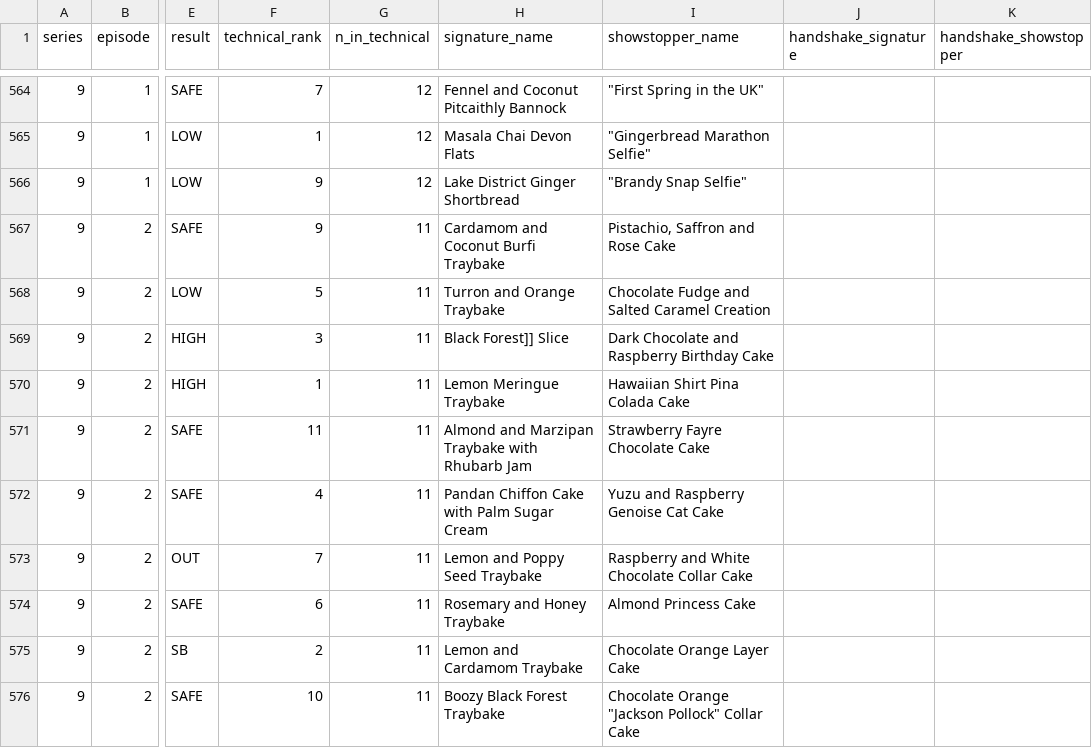
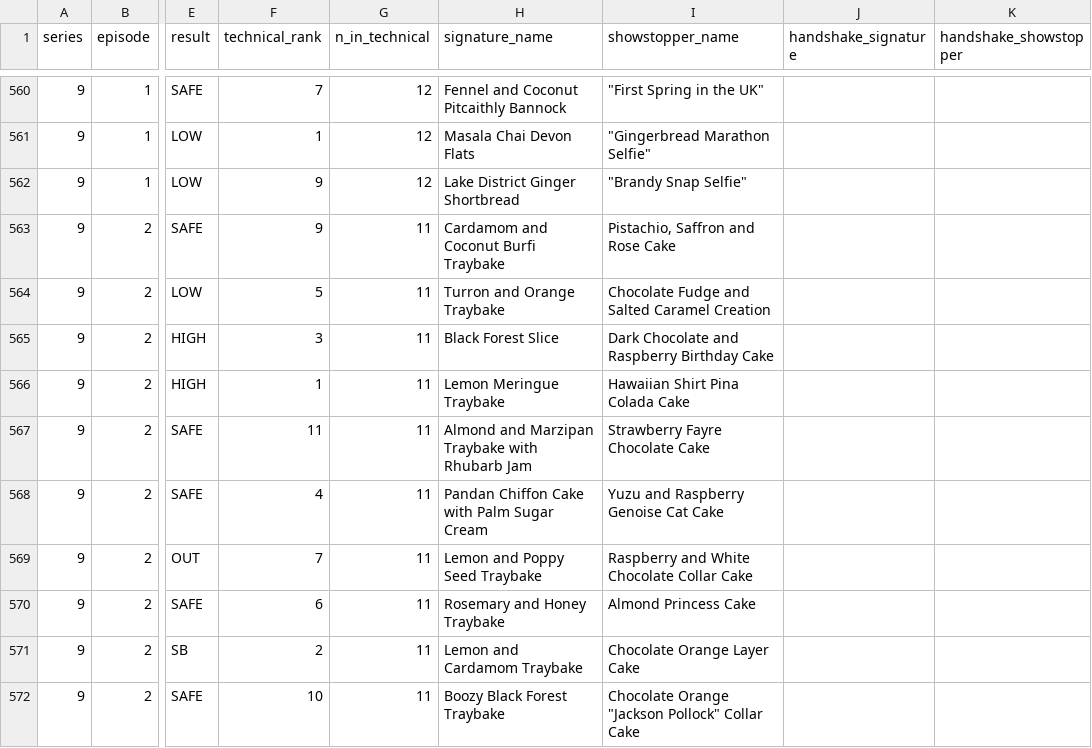
Before and after one commit to sjtindell/gbbo-bracket, a CSV file: data/processed/baker_episode.csv, drawn as a sheet; only a part is shown, gaps mark what is left out; addresses are those after the commit; the diff covers the shown part only; the diff names each change by its address in the sheet, - before the commit and + after, or states it on an @@ line.

```diff
--- a/data/processed/baker_episode.csv
+++ b/data/processed/baker_episode.csv
-H565 (signature_name): Black Forest]] Slice
+H565 (signature_name): Black Forest Slice
```
Also changed, not shown: 4 removed rows and 14 edited cells elsewhere in this file, data/processed/bakers.csv, data/processed/episodes.csv, 18 other files.
